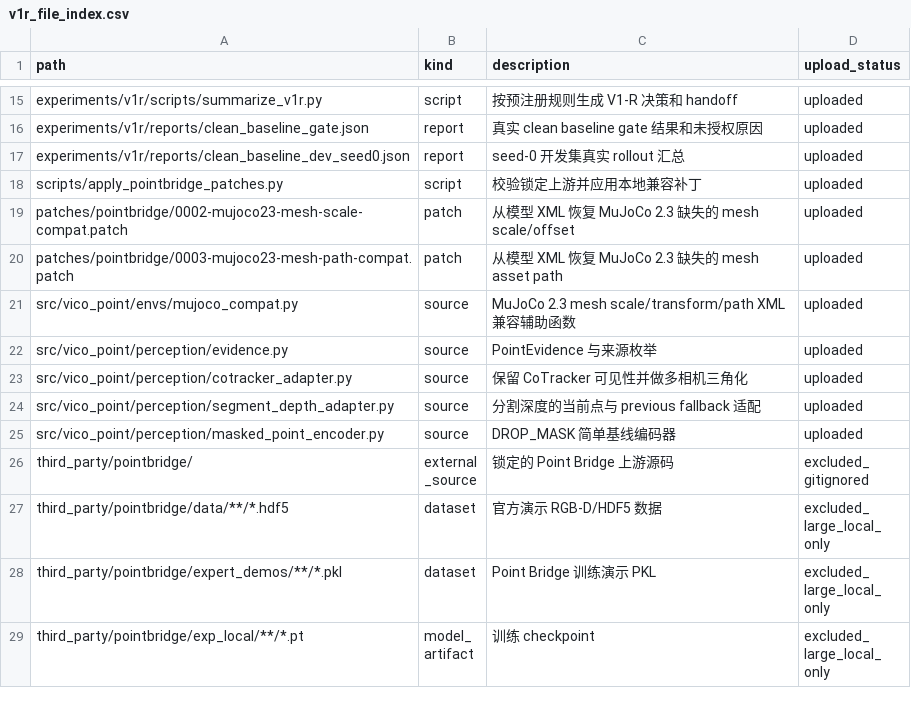
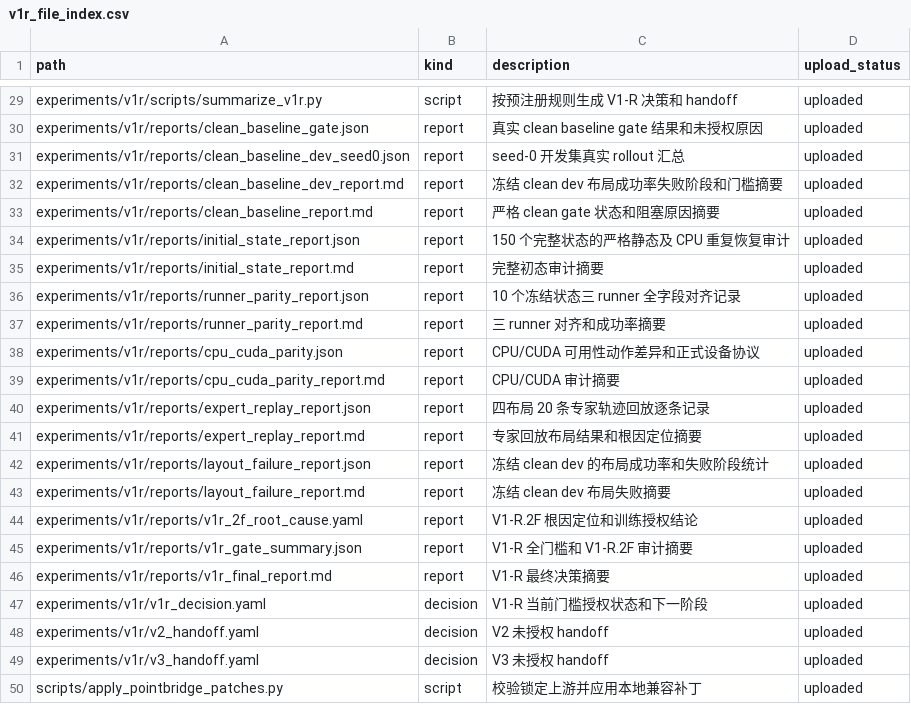
Before and after one commit to rollinpioneer/vp, a CSV file: manifests/v1r_file_index.csv, drawn as a sheet; only a part is shown, gaps mark what is left out; the shorter side is filled out with more unchanged rows; the diff covers the shown part only; the diff names each change by its address in the sheet, - before the commit and + after, or states it on an @@ line.

Commit message:
Complete V1-R.2F root-cause audits

```diff
--- a/manifests/v1r_file_index.csv
+++ b/manifests/v1r_file_index.csv
+row 32: experiments/v1r/reports/clean_baseline_dev_report.md | report | 冻结 clean dev 布局成功率失败阶段和门槛摘要 | uploaded
+row 33: experiments/v1r/reports/clean_baseline_report.md | report | 严格 clean gate 状态和阻塞原因摘要 | uploaded
+row 34: experiments/v1r/reports/initial_state_report.json | report | 150 个完整状态的严格静态及 CPU 重复恢复审计 | uploaded
+row 35: experiments/v1r/reports/initial_state_report.md | report | 完整初态审计摘要 | uploaded
+row 36: experiments/v1r/reports/runner_parity_report.json | report | 10 个冻结状态三 runner 全字段对齐记录 | uploaded
+row 37: experiments/v1r/reports/runner_parity_report.md | report | 三 runner 对齐和成功率摘要 | uploaded
+row 38: experiments/v1r/reports/cpu_cuda_parity.json | report | CPU/CUDA 可用性动作差异和正式设备协议 | uploaded
+row 39: experiments/v1r/reports/cpu_cuda_parity_report.md | report | CPU/CUDA 审计摘要 | uploaded
+row 40: experiments/v1r/reports/expert_replay_report.json | report | 四布局 20 条专家轨迹回放逐条记录 | uploaded
+row 41: experiments/v1r/reports/expert_replay_report.md | report | 专家回放布局结果和根因定位摘要 | uploaded
+row 42: experiments/v1r/reports/layout_failure_report.json | report | 冻结 clean dev 的布局成功率和失败阶段统计 | uploaded
+row 43: experiments/v1r/reports/layout_failure_report.md | report | 冻结 clean dev 布局失败摘要 | uploaded
+row 44: experiments/v1r/reports/v1r_2f_root_cause.yaml | report | V1-R.2F 根因定位和训练授权结论 | uploaded
+row 45: experiments/v1r/reports/v1r_gate_summary.json | report | V1-R 全门槛和 V1-R.2F 审计摘要 | uploaded
+row 46: experiments/v1r/reports/v1r_final_report.md | report | V1-R 最终决策摘要 | uploaded
+row 47: experiments/v1r/v1r_decision.yaml | decision | V1-R 当前门槛授权状态和下一阶段 | uploaded
+row 48: experiments/v1r/v2_handoff.yaml | decision | V2 未授权 handoff | uploaded
+row 49: experiments/v1r/v3_handoff.yaml | decision | V3 未授权 handoff | uploaded
```
Also changed, not shown: 22 added rows elsewhere in this file, manifests/not_uploaded_files.csv, 43 other files.
